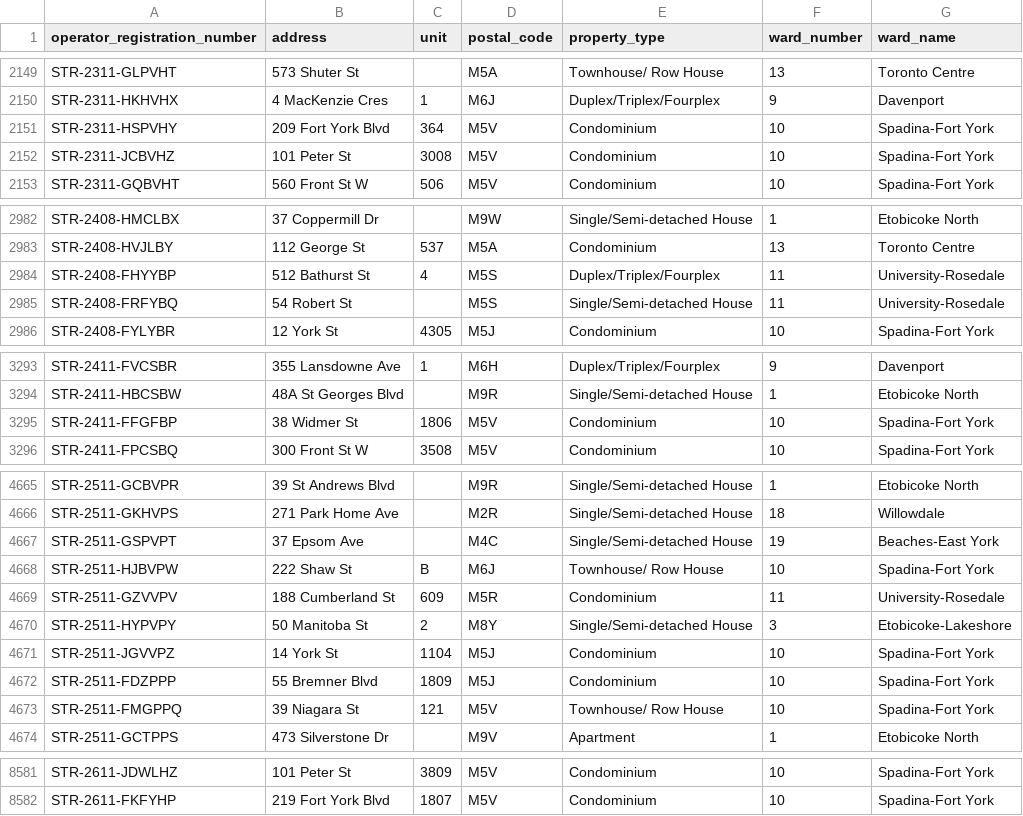
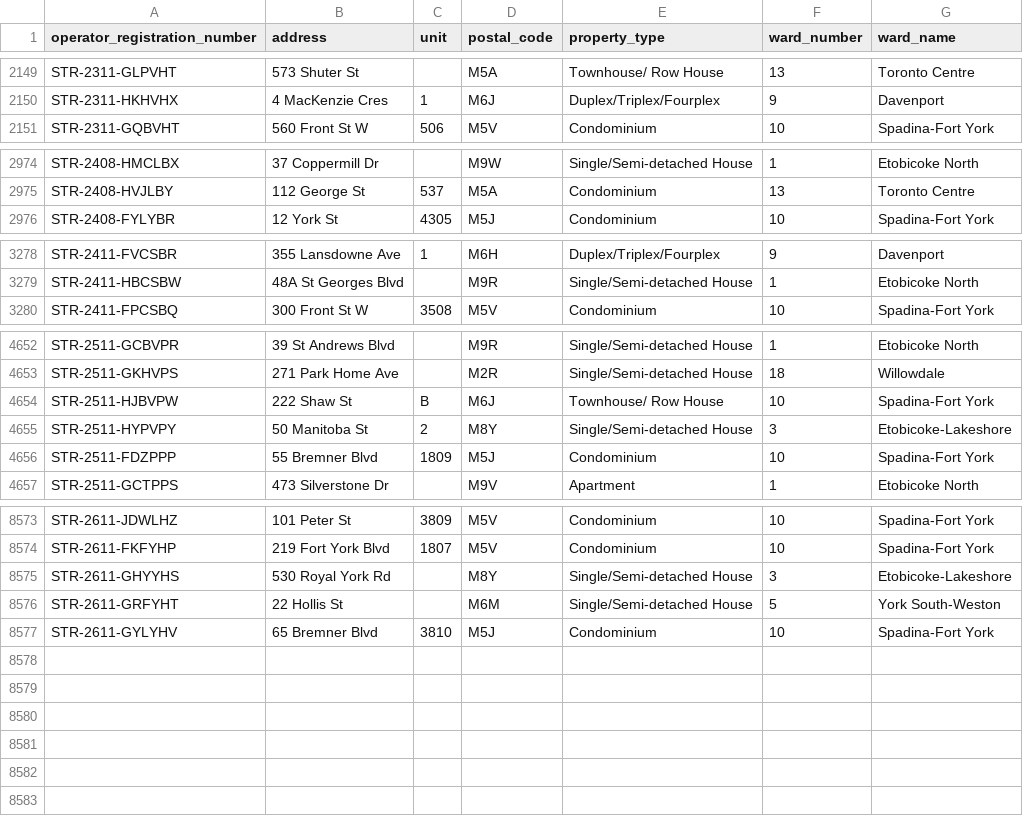
Before and after one commit to RamVasuthevan/city-of-toronto-short-term-rentals-registration, a CSV file: short-term-rental-registrations-data.csv, drawn as a sheet; only a part is shown, gaps mark what is left out; the diff covers the shown part only.

```diff
--- a/short-term-rental-registrations-data.csv
+++ b/short-term-rental-registrations-data.csv
@@ -2150,4 +2150,2 @@ STR-2311-GLPVHT,573 Shuter St,,M5A,Townhouse/ Row House,13,Toronto Centre
 STR-2311-HKHVHX,4 MacKenzie Cres,1,M6J,Duplex/Triplex/Fourplex,9,Davenport
-STR-2311-HSPVHY,209 Fort York Blvd,364,M5V,Condominium,10,Spadina-Fort York
-STR-2311-JCBVHZ,101 Peter St,3008,M5V,Condominium,10,Spadina-Fort York
 STR-2311-GQBVHT,560 Front St W,506,M5V,Condominium,10,Spadina-Fort York
@@ -2983,4 +2975,2 @@ STR-2408-HMCLBX,37 Coppermill Dr,,M9W,Single/Semi-detached House,1,Etobicoke Nor
 STR-2408-HVJLBY,112 George St,537,M5A,Condominium,13,Toronto Centre
-STR-2408-FHYYBP,512 Bathurst St,4,M5S,Duplex/Triplex/Fourplex,11,University-Rosedale
-STR-2408-FRFYBQ,54 Robert St,,M5S,Single/Semi-detached House,11,University-Rosedale
 STR-2408-FYLYBR,12 York St,4305,M5J,Condominium,10,Spadina-Fort York
@@ -3294,3 +3279,2 @@ STR-2411-FVCSBR,355 Lansdowne Ave,1,M6H,Duplex/Triplex/Fourplex,9,Davenport
 STR-2411-HBCSBW,48A St Georges Blvd,,M9R,Single/Semi-detached House,1,Etobicoke North
-STR-2411-FFGFBP,38 Widmer St,1806,M5V,Condominium,10,Spadina-Fort York
 STR-2411-FPCSBQ,300 Front St W,3508,M5V,Condominium,10,Spadina-Fort York
@@ -4666,9 +4653,5 @@ STR-2511-GCBVPR,39 St Andrews Blvd,,M9R,Single/Semi-detached House,1,Etobicoke N
 STR-2511-GKHVPS,271 Park Home Ave,,M2R,Single/Semi-detached House,18,Willowdale
-STR-2511-GSPVPT,37 Epsom Ave,,M4C,Single/Semi-detached House,19,Beaches-East York
 STR-2511-HJBVPW,222 Shaw St,B,M6J,Townhouse/ Row House,10,Spadina-Fort York
-STR-2511-GZVVPV,188 Cumberland St,609,M5R,Condominium,11,University-Rosedale
 STR-2511-HYPVPY,50 Manitoba St,2,M8Y,Single/Semi-detached House,3,Etobicoke-Lakeshore
-STR-2511-JGVVPZ,14 York St,1104,M5J,Condominium,10,Spadina-Fort York
 STR-2511-FDZPPP,55 Bremner Blvd,1809,M5J,Condominium,10,Spadina-Fort York
-STR-2511-FMGPPQ,39 Niagara St,121,M5V,Townhouse/ Row House,10,Spadina-Fort York
 STR-2511-GCTPPS,473 Silverstone Dr,,M9V,Apartment,1,Etobicoke North
@@ -8582 +8574,4 @@ STR-2611-JDWLHZ,101 Peter St,3809,M5V,Condominium,10,Spadina-Fort York
 STR-2611-FKFYHP,219 Fort York Blvd,1807,M5V,Condominium,10,Spadina-Fort York
+STR-2611-GHYYHS,530 Royal York Rd,,M8Y,Single/Semi-detached House,3,Etobicoke-Lakeshore
+STR-2611-GRFYHT,22 Hollis St,,M6M,Single/Semi-detached House,5,York South-Weston
+STR-2611-GYLYHV,65 Bremner Blvd,3810,M5J,Condominium,10,Spadina-Fort York
```
Also changed, not shown: 1 added row, 1 removed row and 101 moved rows elsewhere in this file.
